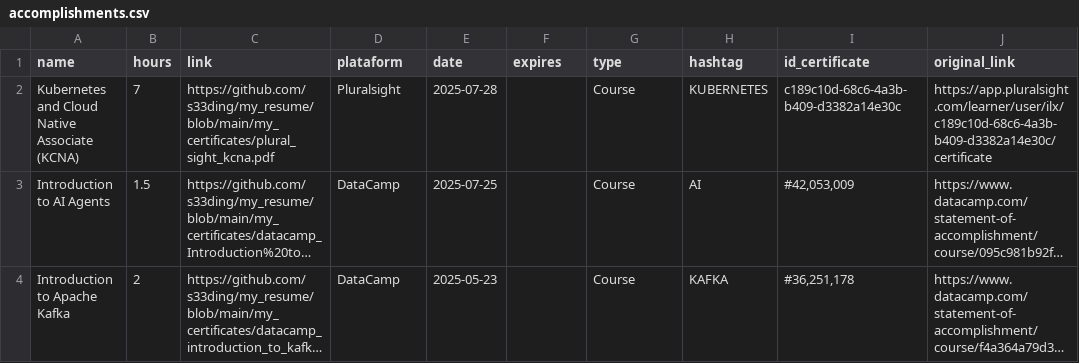
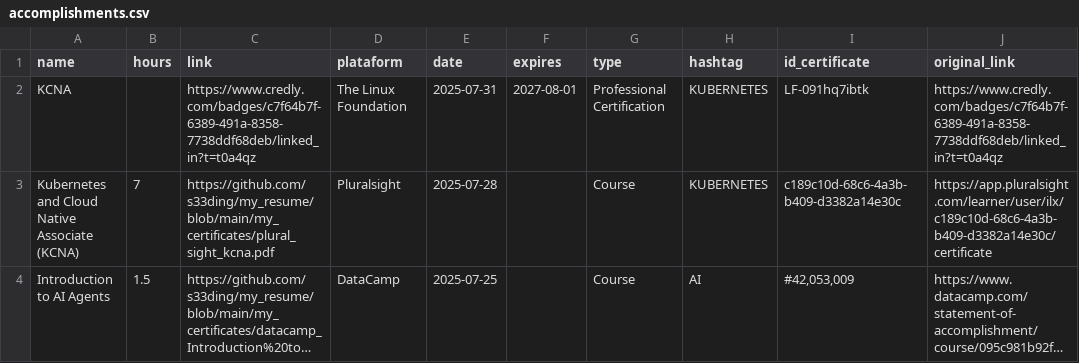
Before and after one commit to s33ding/my_resume, a CSV file: my_certificates/learning_records/accomplishments.csv, drawn as a sheet; only a part is shown; the shorter side is filled out with more unchanged rows; long unchanged cells end in ….

Commit message:
added the kcna certificate

```diff
--- a/my_certificates/learning_records/accomplishments.csv
+++ b/my_certificates/learning_records/accomplishments.csv
@@ -1,2 +1,3 @@
 name,hours,link,plataform,date,expires,type,hashtag,id_certificate,original_link
+KCNA,,https://www.credly.com/badges/c7f64b7f-6389-491a-8358-7738ddf68deb/linked_in?t=t0a4qz,The Linux Foundation,2025-07-31,2027-08-01,Professional Certification,KUBERNETES,LF-091hq7ibtk,https://www.credly.com/badges/c7f64b7f-6389-491a-8358-7738ddf68deb/linked_in?t=t0a4qz
 Kubernetes and Cloud Native Associate (KCNA),7,https://github.com/s33ding/my_resume/blob/main/my_certificates/plural_sight_kcna.pdf,Pluralsight,2025-07-28,,Course,KUBERNETES,c189c10d-68c6-4a3b-b409-d3382a14e30c,https://app.pluralsight.com/learner/user/ilx/c189c10d-68c6-4a3b-b409-d3382a14e30c/certificate
```
